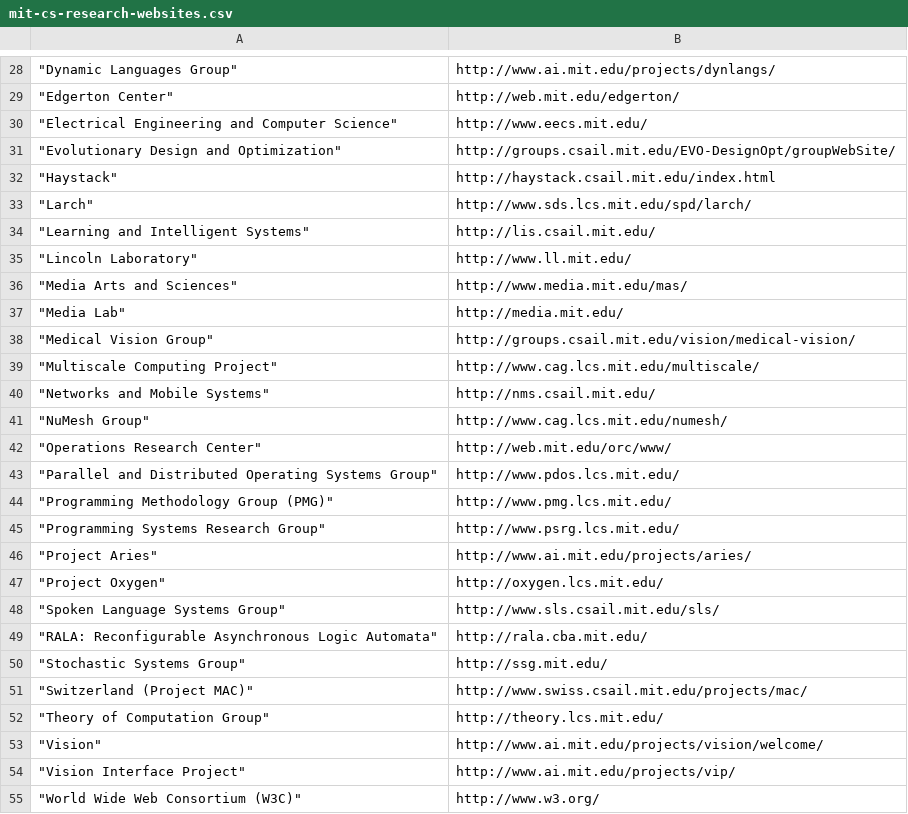
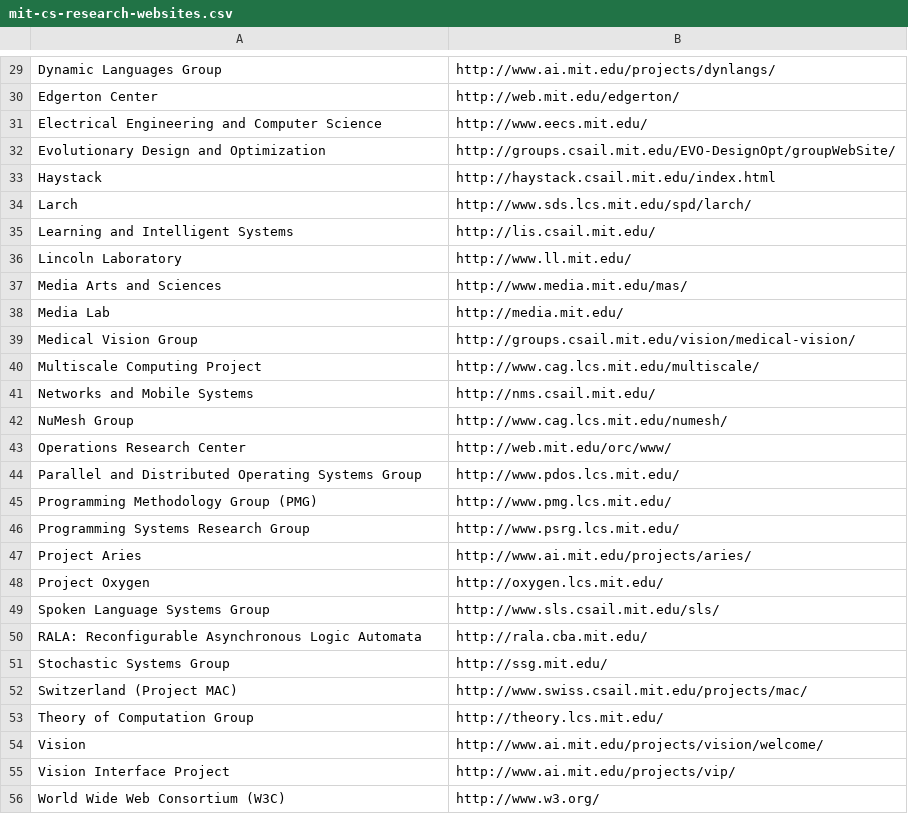
Before and after one commit to BIDS-projects/scraper, a CSV file: labs/labs/spiders/mit-cs-research-websites.csv, drawn as a sheet; only a part is shown, gaps mark what is left out; the diff covers the shown part only.

Commit message:
reformmated MIT research spider crawling links

```diff
--- a/labs/labs/spiders/mit-cs-research-websites.csv
+++ b/labs/labs/spiders/mit-cs-research-websites.csv
@@ -28,28 +29,28 @@
-"""Dynamic Languages Group""",http://www.ai.mit.edu/projects/dynlangs/
-"""Edgerton Center""",http://web.mit.edu/edgerton/
-"""Electrical Engineering and Computer Science""",http://www.eecs.mit.edu/
-"""Evolutionary Design and Optimization""",http://groups.csail.mit.edu/EVO-DesignOpt/groupWebSite/
-"""Haystack""",http://haystack.csail.mit.edu/index.html
-"""Larch""",http://www.sds.lcs.mit.edu/spd/larch/
-"""Learning and Intelligent Systems""",http://lis.csail.mit.edu/
-"""Lincoln Laboratory""",http://www.ll.mit.edu/
-"""Media Arts and Sciences""",http://www.media.mit.edu/mas/
-"""Media Lab""",http://media.mit.edu/
-"""Medical Vision Group""",http://groups.csail.mit.edu/vision/medical-vision/
-"""Multiscale Computing Project""",http://www.cag.lcs.mit.edu/multiscale/
-"""Networks and Mobile Systems""",http://nms.csail.mit.edu/
-"""NuMesh Group""",http://www.cag.lcs.mit.edu/numesh/
-"""Operations Research Center""",http://web.mit.edu/orc/www/
-"""Parallel and Distributed Operating Systems Group""",http://www.pdos.lcs.mit.edu/
-"""Programming Methodology Group (PMG)""",http://www.pmg.lcs.mit.edu/
-"""Programming Systems Research Group""",http://www.psrg.lcs.mit.edu/
-"""Project Aries""",http://www.ai.mit.edu/projects/aries/
-"""Project Oxygen""",http://oxygen.lcs.mit.edu/
-"""Spoken Language Systems Group""",http://www.sls.csail.mit.edu/sls/
-"""RALA: Reconfigurable Asynchronous Logic Automata""",http://rala.cba.mit.edu/
-"""Stochastic Systems Group""",http://ssg.mit.edu/
-"""Switzerland (Project MAC)""",http://www.swiss.csail.mit.edu/projects/mac/
-"""Theory of Computation Group""",http://theory.lcs.mit.edu/
-"""Vision""",http://www.ai.mit.edu/projects/vision/welcome/
-"""Vision Interface Project""",http://www.ai.mit.edu/projects/vip/
-"""World Wide Web Consortium (W3C)""",http://www.w3.org/
+"Dynamic Languages Group",http://www.ai.mit.edu/projects/dynlangs/
+"Edgerton Center",http://web.mit.edu/edgerton/
+"Electrical Engineering and Computer Science",http://www.eecs.mit.edu/
+"Evolutionary Design and Optimization",http://groups.csail.mit.edu/EVO-DesignOpt/groupWebSite/
+"Haystack",http://haystack.csail.mit.edu/index.html
+"Larch",http://www.sds.lcs.mit.edu/spd/larch/
+"Learning and Intelligent Systems",http://lis.csail.mit.edu/
+"Lincoln Laboratory",http://www.ll.mit.edu/
+"Media Arts and Sciences",http://www.media.mit.edu/mas/
+"Media Lab",http://media.mit.edu/
+"Medical Vision Group",http://groups.csail.mit.edu/vision/medical-vision/
+"Multiscale Computing Project",http://www.cag.lcs.mit.edu/multiscale/
+"Networks and Mobile Systems",http://nms.csail.mit.edu/
+"NuMesh Group",http://www.cag.lcs.mit.edu/numesh/
+"Operations Research Center",http://web.mit.edu/orc/www/
+"Parallel and Distributed Operating Systems Group",http://www.pdos.lcs.mit.edu/
+"Programming Methodology Group (PMG)",http://www.pmg.lcs.mit.edu/
+"Programming Systems Research Group",http://www.psrg.lcs.mit.edu/
+"Project Aries",http://www.ai.mit.edu/projects/aries/
+"Project Oxygen",http://oxygen.lcs.mit.edu/
+"Spoken Language Systems Group",http://www.sls.csail.mit.edu/sls/
+"RALA: Reconfigurable Asynchronous Logic Automata",http://rala.cba.mit.edu/
+"Stochastic Systems Group",http://ssg.mit.edu/
+"Switzerland (Project MAC)",http://www.swiss.csail.mit.edu/projects/mac/
+"Theory of Computation Group",http://theory.lcs.mit.edu/
+"Vision",http://www.ai.mit.edu/projects/vision/welcome/
+"Vision Interface Project",http://www.ai.mit.edu/projects/vip/
+"World Wide Web Consortium (W3C)",http://www.w3.org/
```
Also changed, not shown: 1 added row and 27 edited cells elsewhere in this file.
